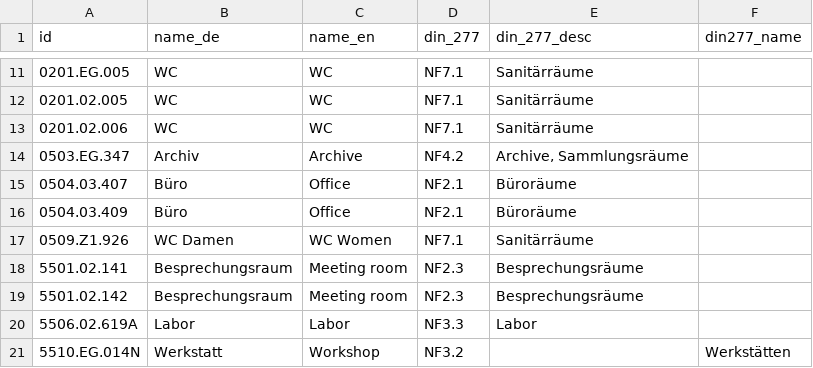
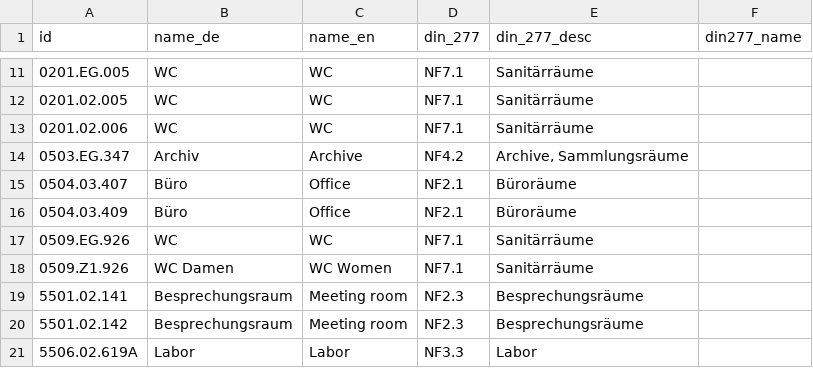
Before and after one commit to TUM-Dev/NavigaTUM, a CSV file: data/sources/usages.csv, drawn as a sheet; only a part is shown, gaps mark what is left out; the shorter side is filled out with more unchanged rows; the diff names each change by its address in the sheet, - before the commit and + after, or states it on an @@ line.

Commit message:
chore(data): 1 property edit (#3044)
* 1 property edit

* fix: restore din277_name column dropped by buggy propose-edits API

The original commit on this branch dropped the trailing 'din277_name'
column from the header and emitted a 5-field row. Restore the header
and fill din_277_desc with 'Sanitärräume' (the consistent value for
NF7.1 WC rows across the file).

Root cause fixed in #3051.

* Apply suggestion from @CommanderStorm

---------

Co-authored-by: GitHub Actions <actions@github.com>

```diff
--- a/data/sources/usages.csv
+++ b/data/sources/usages.csv
+row 17: 0509.EG.926 | WC | WC | NF7.1 | Sanitärräume
```
